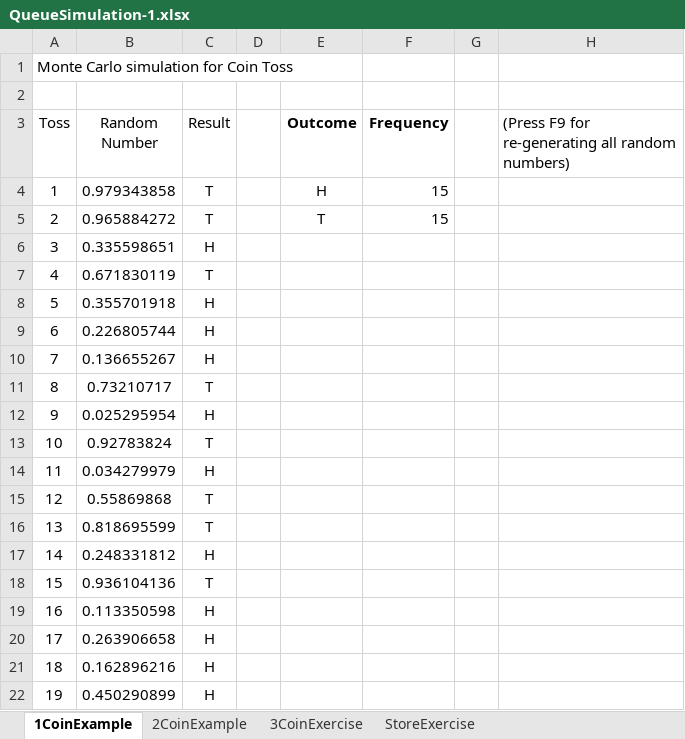
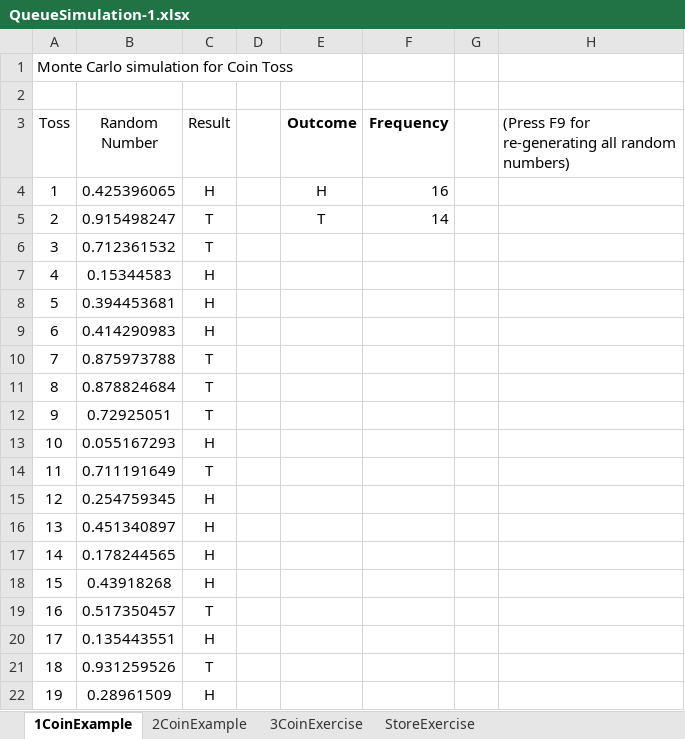
Before and after one commit to ryry91021/ssw345-labs, an Excel workbook: systemExecutionSimulinkandExcel/QueueSimulation-1.xlsx, sheet 1CoinExample, drawn as a sheet; only a part is shown; values as stored, in another font and other column widths than the file's, no borders; the diff covers the shown part only; the diff names each change by its address in the sheet, - before the commit and + after, or states it on an @@ line.

```diff
--- a/systemExecutionSimulinkandExcel/QueueSimulation-1.xlsx (sheet 1CoinExample)
+++ b/systemExecutionSimulinkandExcel/QueueSimulation-1.xlsx (sheet 1CoinExample)
-B4 (Random Number): 0.979343858
+B4 (Random Number): 0.425396065
-C4 (Result): T
+C4 (Result): H
-F4 (Frequency): 15
+F4 (Frequency): 16
-B5 (Random Number): 0.965884272
+B5 (Random Number): 0.915498247
-F5 (Frequency): 15
+F5 (Frequency): 14
-B6 (Random Number): 0.335598651
+B6 (Random Number): 0.712361532
-C6 (Result): H
+C6 (Result): T
-B7 (Random Number): 0.671830119
+B7 (Random Number): 0.15344583
-C7 (Result): T
+C7 (Result): H
-B8 (Random Number): 0.355701918
+B8 (Random Number): 0.394453681
-B9 (Random Number): 0.226805744
+B9 (Random Number): 0.414290983
-B10 (Random Number): 0.136655267
+B10 (Random Number): 0.875973788
-C10 (Result): H
+C10 (Result): T
-B11 (Random Number): 0.73210717
+B11 (Random Number): 0.878824684
-B12 (Random Number): 0.025295954
+B12 (Random Number): 0.72925051
-C12 (Result): H
+C12 (Result): T
-B13 (Random Number): 0.92783824
+B13 (Random Number): 0.055167293
-C13 (Result): T
+C13 (Result): H
-B14 (Random Number): 0.034279979
+B14 (Random Number): 0.711191649
-C14 (Result): H
+C14 (Result): T
-B15 (Random Number): 0.55869868
+B15 (Random Number): 0.254759345
-C15:C16 (Result): T
+C15:C16 (Result): H
-B16 (Random Number): 0.818695599
+B16 (Random Number): 0.451340897
-B17 (Random Number): 0.248331812
+B17 (Random Number): 0.178244565
-B18 (Random Number): 0.936104136
+B18 (Random Number): 0.43918268
-C18 (Result): T
+C18 (Result): H
-B19 (Random Number): 0.113350598
+B19 (Random Number): 0.517350457
-C19 (Result): H
+C19 (Result): T
-B20 (Random Number): 0.263906658
+B20 (Random Number): 0.135443551
-B21 (Random Number): 0.162896216
+B21 (Random Number): 0.931259526
-C21 (Result): H
+C21 (Result): T
-B22 (Random Number): 0.450290899
+B22 (Random Number): 0.28961509
```
Also changed, not shown: 16 edited cells elsewhere in this sheet, sheet 2CoinExample, sheet StoreExercise, sheet 3CoinExercise, sheet Random Numbers Function, formulas that keep their value, charts or pictures, 36 other files.
